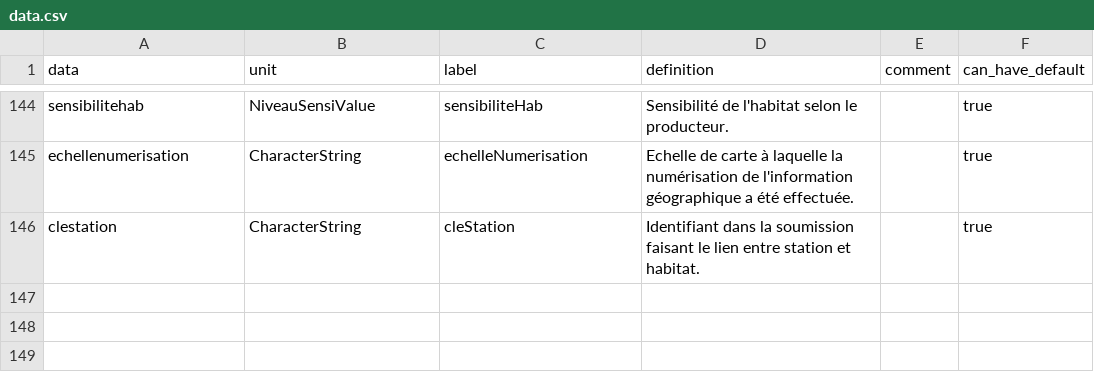
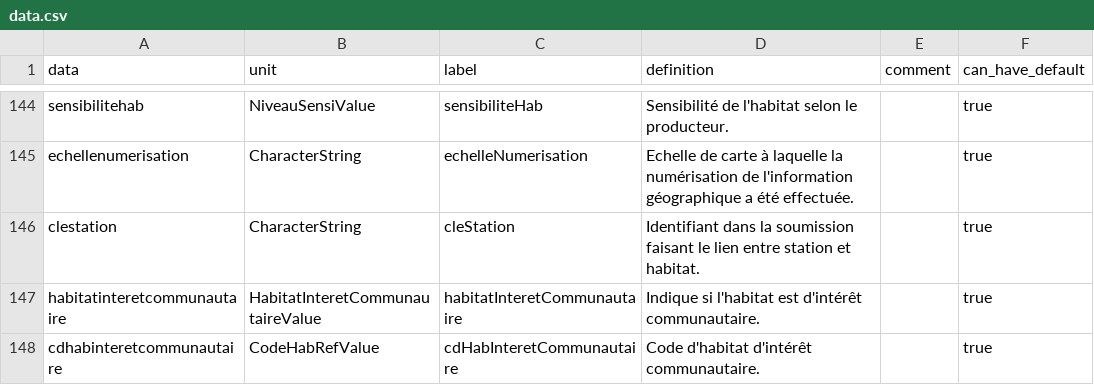
Before and after one commit to SINP-GINCO/dlb, a CSV file: database/init/metadata/data.csv, drawn as a sheet; only a part is shown, gaps mark what is left out; the diff names each change by its address in the sheet, - before the commit and + after, or states it on an @@ line.

Commit message:
[#1784] add habitatInteretCommunautaire in model

```diff
--- a/database/init/metadata/data.csv
+++ b/database/init/metadata/data.csv
+row 147: habitatinteretcommunautaire | HabitatInteretCommunautaireValue | habitatInteretCommunautaire | Indique si l'habitat est d'intérêt communautaire. |  | true
+row 148: cdhabinteretcommunautaire | CodeHabRefValue | cdHabInteretCommunautaire | Code d'habitat d'intérêt communautaire. |  | true
```
Also changed, not shown: database/init/metadata/dynamode.csv, database/init/metadata/file_field.csv, 5 other files.
